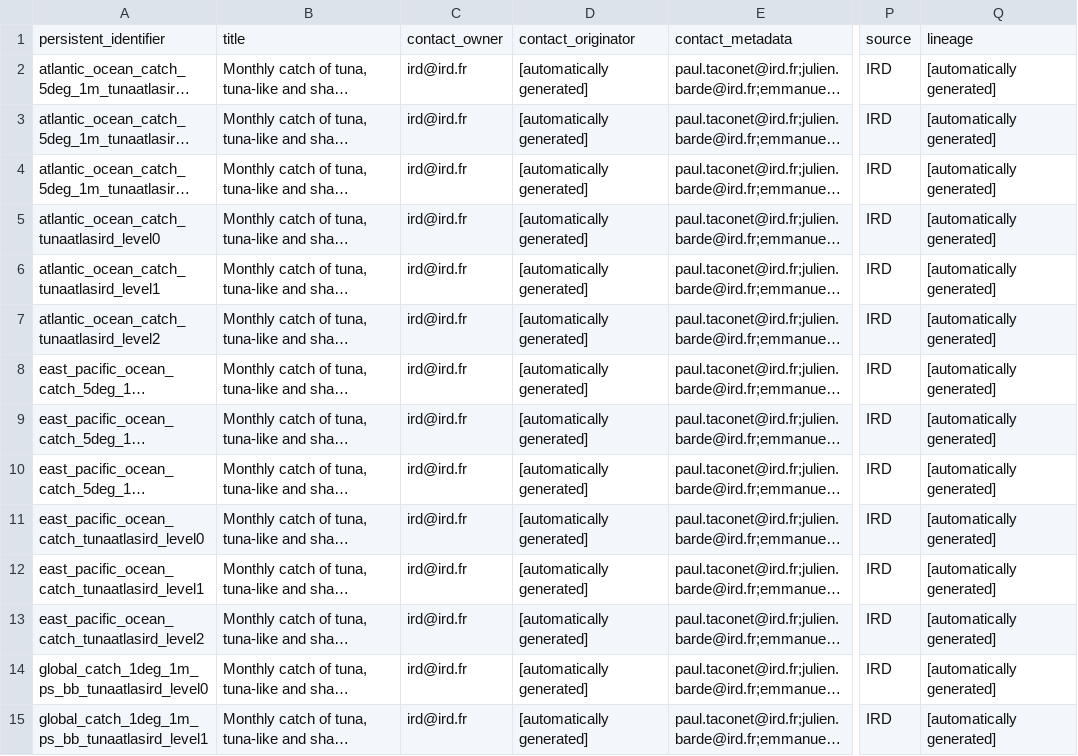
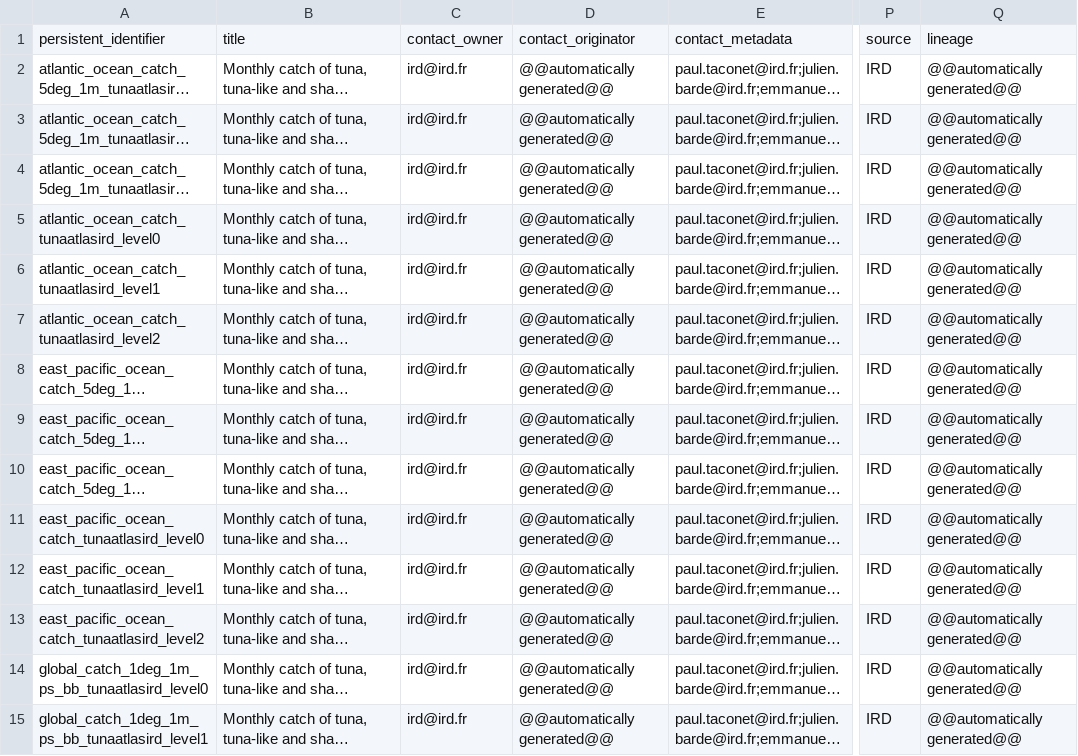
Before and after one commit to JulienLebranchu/rtunaatlas_scripts, a CSV file: tunaatlas_world/metadata_and_parameterization_files/metadata_and_parameterization_tuna_atlas_datasets_2017.csv, drawn as a sheet; only a part is shown, gaps mark what is left out; long unchanged cells end in …; the diff covers the shown part only; the diff names each change by its address in the sheet, - before the commit and + after, or states it on an @@ line.

Commit message:
comit

```diff
--- a/tunaatlas_world/metadata_and_parameterization_files/metadata_and_parameterization_tuna_atlas_datasets_2017.csv
+++ b/tunaatlas_world/metadata_and_parameterization_files/metadata_and_parameterization_tuna_atlas_datasets_2017.csv
-D2:D15: [automatically generated]
+D2:D15: @@automatically generated@@
-Q2:Q15: [automatically generated]
+Q2:Q15: @@automatically generated@@
```
Also changed, not shown: 38 edited cells elsewhere in this file.
